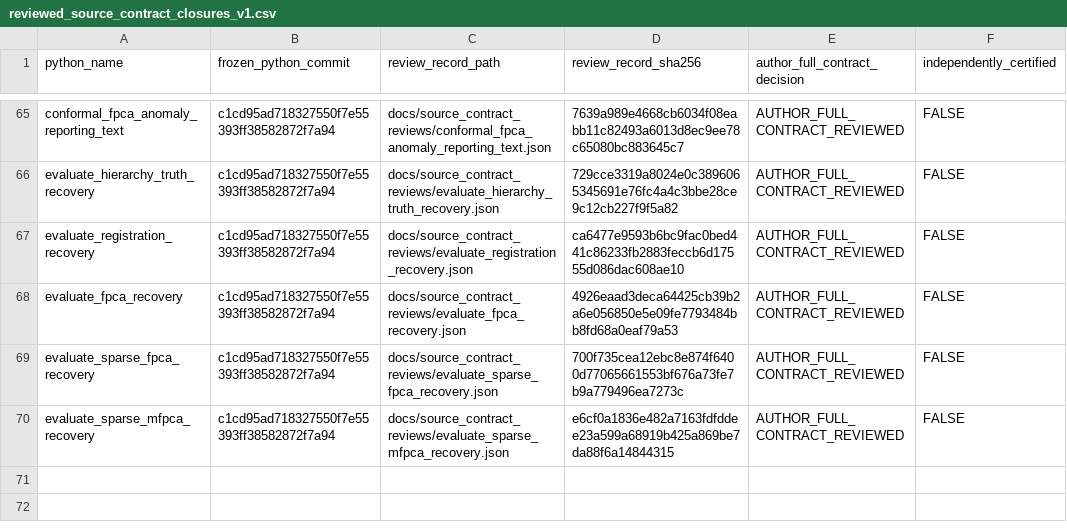
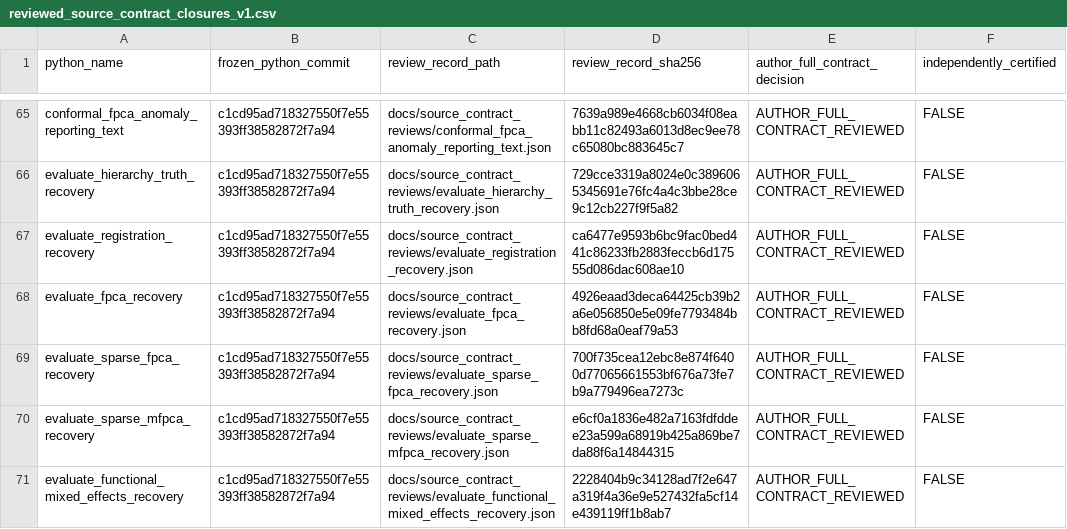
Before and after one commit to stefanosbalaskas/eyetrajectories, a CSV file: inst/extdata/reviewed_source_contract_closures_v1.csv, drawn as a sheet; only a part is shown, gaps mark what is left out.

Commit message:
Register fourth SHA256 mixed-effects source recovery developer review

```diff
--- a/inst/extdata/reviewed_source_contract_closures_v1.csv
+++ b/inst/extdata/reviewed_source_contract_closures_v1.csv
@@ -70 +70,2 @@ evaluate_sparse_fpca_recovery,c1cd95ad718327550f7e55393ff38582872f7a94,docs/sour
 evaluate_sparse_mfpca_recovery,c1cd95ad718327550f7e55393ff38582872f7a94,docs/source_contract_reviews/evaluate_sparse_mfpca_recovery.json,e6cf0a1836e482a7163fdfddee23a599a68919b425a869be7da88f6a14844315,AUTHOR_FULL_CONTRACT_REVIEWED,FALSE
+evaluate_functional_mixed_effects_recovery,c1cd95ad718327550f7e55393ff38582872f7a94,docs/source_contract_reviews/evaluate_functional_mixed_effects_recovery.json,2228404b9c34128ad7f2e647a319f4a36e9e527432fa5cf14e439119ff1b8ab7,AUTHOR_FULL_CONTRACT_REVIEWED,FALSE
```
